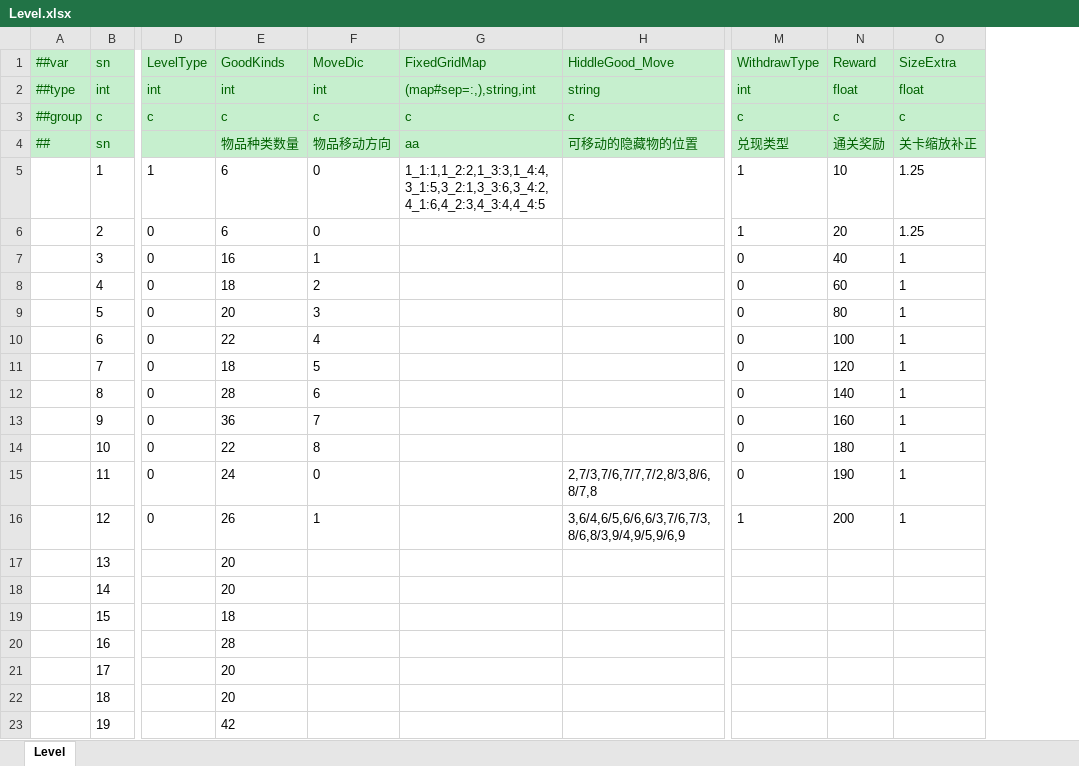
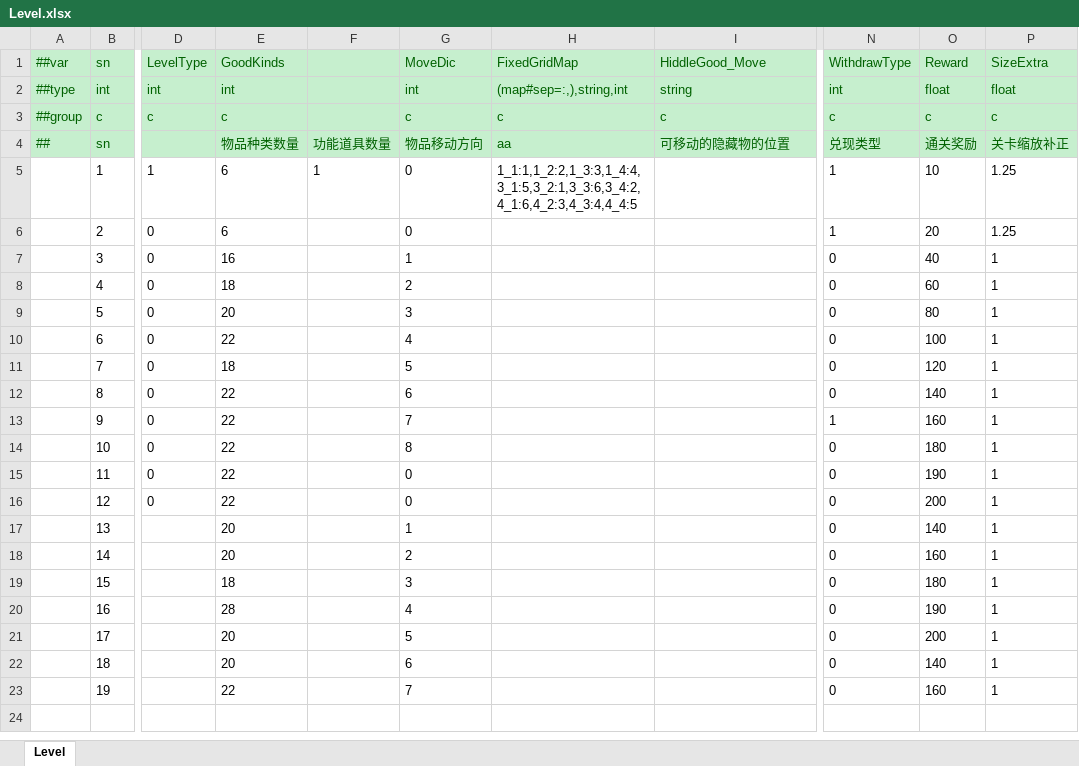
Before and after one commit to yuhuaichong1/LinkGame, an Excel workbook: DesignerConfigs/Datas/Level.xlsx, sheet Level, drawn as a sheet; only a part is shown, gaps mark what is left out; values as stored, in another font and other column widths than the file's, no borders; addresses are those after the commit; the diff names each change by its address in the sheet, - before the commit and + after, or states it on an @@ line.

```diff
--- a/DesignerConfigs/Datas/Level.xlsx (sheet Level)
+++ b/DesignerConfigs/Datas/Level.xlsx (sheet Level)
+column F, rows 4-5: 功能道具数量 | 1
-E12 (GoodKinds): 28
+E12 (GoodKinds): 22
-E13 (GoodKinds): 36
+E13 (GoodKinds): 22
-N13 (WithdrawType): 0
+N13 (WithdrawType): 1
-E15 (GoodKinds): 24
+E15 (GoodKinds): 22
-I15 (HiddleGood_Move): 2,7/3,7/6,7/7,7/2,8/3,8/6,8/7,8
+I15 (HiddleGood_Move): (empty)
-E16 (GoodKinds): 26
+E16 (GoodKinds): 22
-G16 (MoveDic): 1
+G16 (MoveDic): 0
-I16 (HiddleGood_Move): 3,6/4,6/5,6/6,6/3,7/6,7/3,8/6,8/3,9/4,9/5,9/6,9
+I16 (HiddleGood_Move): (empty)
-N16 (WithdrawType): 1
+N16 (WithdrawType): 0
-G17 (MoveDic): (empty)
+G17 (MoveDic): 1
-N17:N23 (WithdrawType): (empty)
+N17:N23 (WithdrawType): 0
-O17 (Reward): (empty)
+O17 (Reward): 140
-P17:P23 (SizeExtra): (empty)
+P17:P23 (SizeExtra): 1
-G18 (MoveDic): (empty)
+G18 (MoveDic): 2
-O18 (Reward): (empty)
+O18 (Reward): 160
-G19 (MoveDic): (empty)
+G19 (MoveDic): 3
-O19 (Reward): (empty)
+O19 (Reward): 180
-G20 (MoveDic): (empty)
+G20 (MoveDic): 4
-O20 (Reward): (empty)
+O20 (Reward): 190
-G21 (MoveDic): (empty)
+G21 (MoveDic): 5
-O21 (Reward): (empty)
+O21 (Reward): 200
-G22 (MoveDic): (empty)
+G22 (MoveDic): 6
-O22 (Reward): (empty)
+O22 (Reward): 140
-E23 (GoodKinds): 42
+E23 (GoodKinds): 22
-G23 (MoveDic): (empty)
+G23 (MoveDic): 7
-O23 (Reward): (empty)
+O23 (Reward): 160
```
Also changed, not shown: DesignerConfigs/Datas/Language.xlsx.
